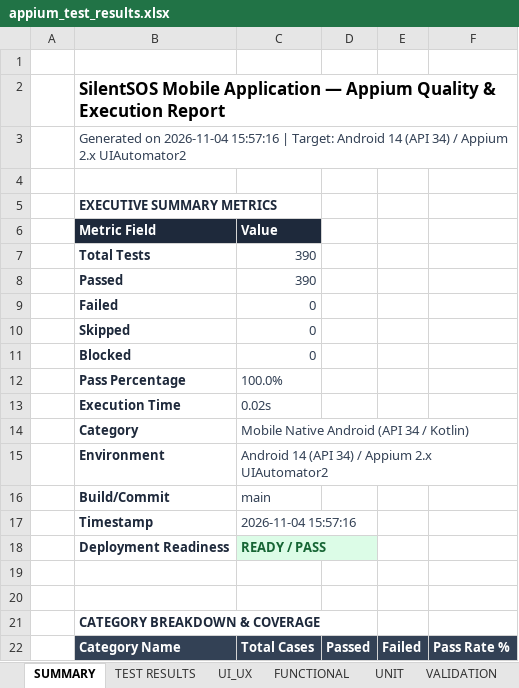
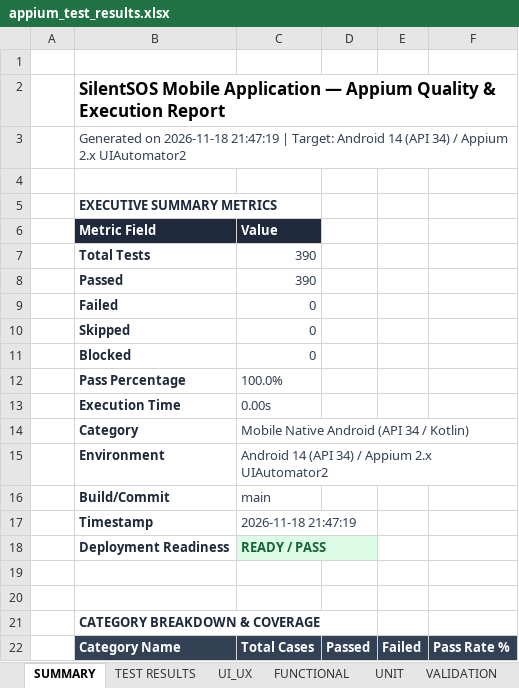
Before and after one commit to harshavardhanreddy1910848/silentsos, an Excel workbook: frontend/public/reports/appium/appium_test_results.xlsx, sheet SUMMARY, drawn as a sheet; only a part is shown; values as stored, in another font and other column widths than the file's, no borders; the diff names each change by its address in the sheet, - before the commit and + after, or states it on an @@ line.

```diff
--- a/frontend/public/reports/appium/appium_test_results.xlsx (sheet SUMMARY)
+++ b/frontend/public/reports/appium/appium_test_results.xlsx (sheet SUMMARY)
-B3: Generated on 2026-11-04 15:57:16 | Target:…
+B3: Generated on 2026-11-18 21:47:19 | Target:…
-C13: 0.02s
+C13: 0.00s
-C17: 2026-11-04 15:57:16
+C17: 2026-11-18 21:47:19
```
Also changed, not shown: sheet DEPLOYABILITY, sheet REGRESSION, sheet VALIDATION, sheet SECURITY, sheet UNIT, sheet E2E, 4 more sheets, frontend/public/reports/dast-security/dast_test_results.xlsx, frontend/public/reports/load-testing/load_test_results.xlsx, 44 other files.
